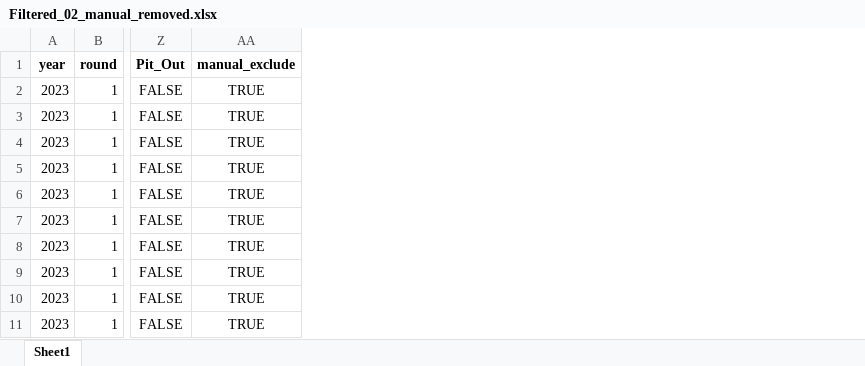
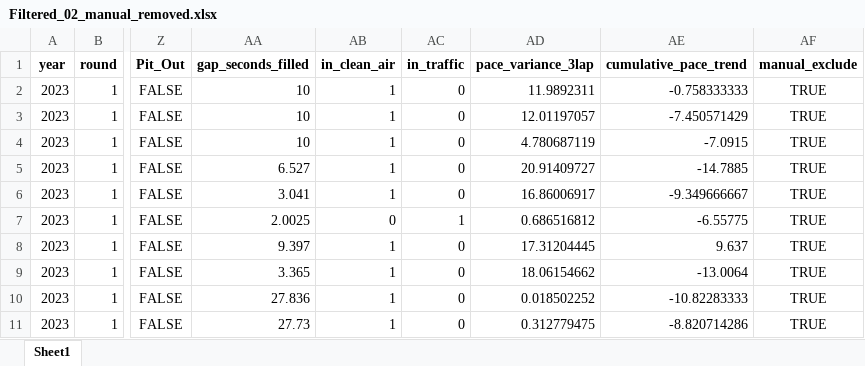
Before and after one commit to jacopo887/ADA_project_JS, an Excel workbook: csv_output/Filtered_02_manual_removed.xlsx, sheet Sheet1, drawn as a sheet; only a part is shown, gaps mark what is left out; values as stored, in another font and other column widths than the file's, no borders; the diff names each change by its address in the sheet, - before the commit and + after, or states it on an @@ line.

Commit message:
traffic and non linear

```diff
--- a/csv_output/Filtered_02_manual_removed.xlsx (sheet Sheet1)
+++ b/csv_output/Filtered_02_manual_removed.xlsx (sheet Sheet1)
+column AA (gap_seconds_filled), rows 2-11: 10 | 10 | 10 | 6.527 | 3.041 | 2.0025 | 9.397 | 3.365 | 27.836 | 27.73
+column AB (in_clean_air), rows 2-11: 1 | 1 | 1 | 1 | 1 | 0 | 1 | 1 | 1 | 1
+column AC (in_traffic), rows 2-11: 0 | 0 | 0 | 0 | 0 | 1 | 0 | 0 | 0 | 0
+column AD (pace_variance_3lap), rows 2-11: 11.9892311 | 12.01197057 | 4.780687119 | 20.91409727 | 16.86006917 | 0.686516812 | 17.31204445 | 18.06154662 | 0.018502252 | 0.312779475
+column AE (cumulative_pace_trend), rows 2-11: -0.758333333 | -7.450571429 | -7.0915 | -14.7885 | -9.349666667 | -6.55775 | 9.637 | -13.0064 | -10.82283333 | -8.820714286
```
Also changed, not shown: 48 other files.
